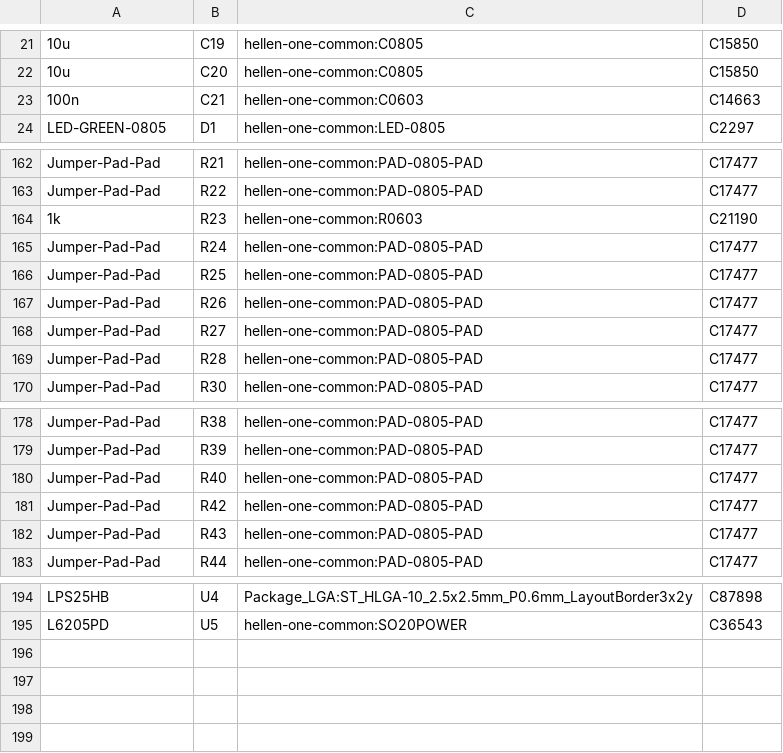
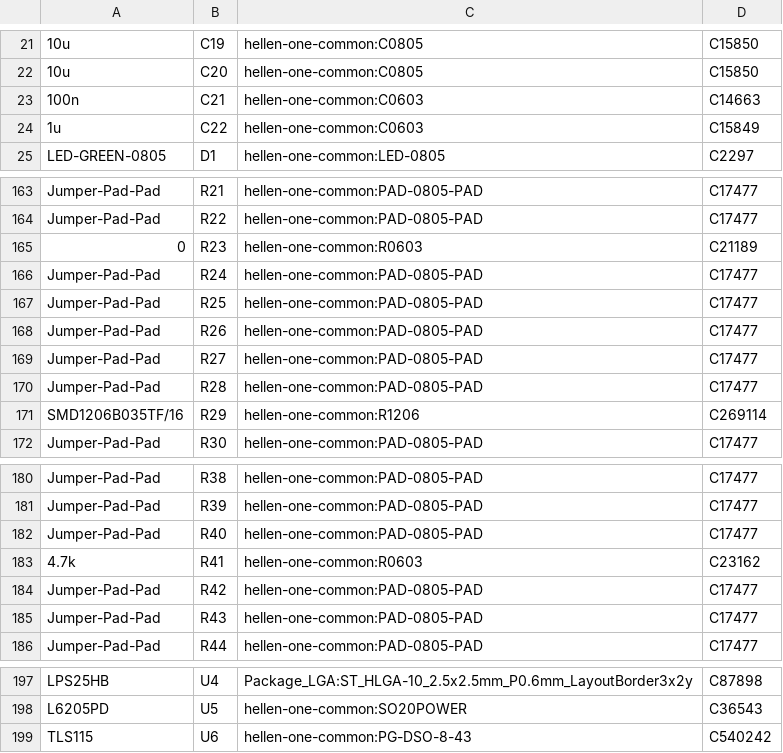
Before and after one commit to rusefi/hellen-miata-NB1, a CSV file: gerber/hellen64_NB1.csv, drawn as a sheet; only a part is shown, gaps mark what is left out; the diff covers the shown part only.

```diff
--- a/gerber/hellen64_NB1.csv
+++ b/gerber/hellen64_NB1.csv
@@ -23,2 +23,3 @@
 "100n","C21","hellen-one-common:C0603","C14663"
+"1u","C22","hellen-one-common:C0603","C15849"
 "LED-GREEN-0805","D1","hellen-one-common:LED-0805","C2297"
@@ -163,3 +164,3 @@
 "Jumper-Pad-Pad","R22","hellen-one-common:PAD-0805-PAD"," C17477"
-"1k","R23","hellen-one-common:R0603","C21190"
+"0","R23","hellen-one-common:R0603","C21189"
 "Jumper-Pad-Pad","R24","hellen-one-common:PAD-0805-PAD"," C17477"
@@ -169,2 +170,3 @@
 "Jumper-Pad-Pad","R28","hellen-one-common:PAD-0805-PAD"," C17477"
+"SMD1206B035TF/16","R29","hellen-one-common:R1206","C269114"
 "Jumper-Pad-Pad","R30","hellen-one-common:PAD-0805-PAD"," C17477"
@@ -180,2 +182,3 @@
 "Jumper-Pad-Pad","R40","hellen-one-common:PAD-0805-PAD"," C17477"
+"4.7k","R41","hellen-one-common:R0603","C23162"
 "Jumper-Pad-Pad","R42","hellen-one-common:PAD-0805-PAD"," C17477"
@@ -195 +198,2 @@
 "L6205PD","U5","hellen-one-common:SO20POWER","C36543"
+"TLS115","U6","hellen-one-common:PG-DSO-8-43","C540242"
```
Also changed, not shown: 1 edited cell elsewhere in this file, gerber/hellen64_NB1-all-pos.csv, 23 other files.
